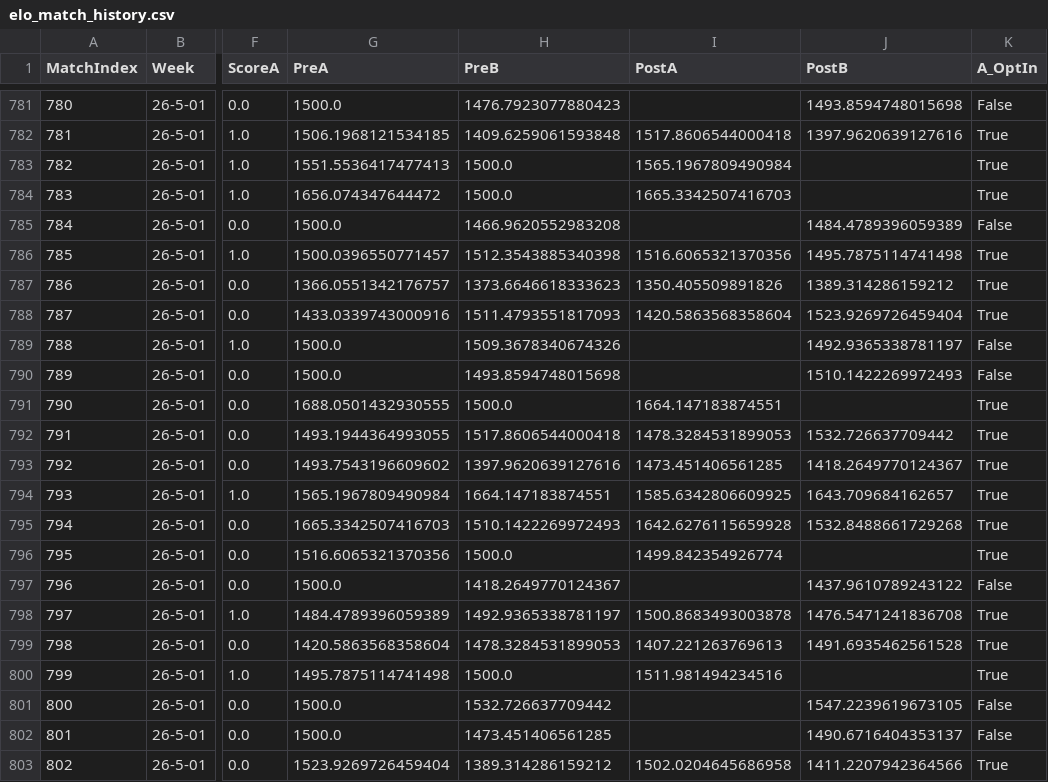
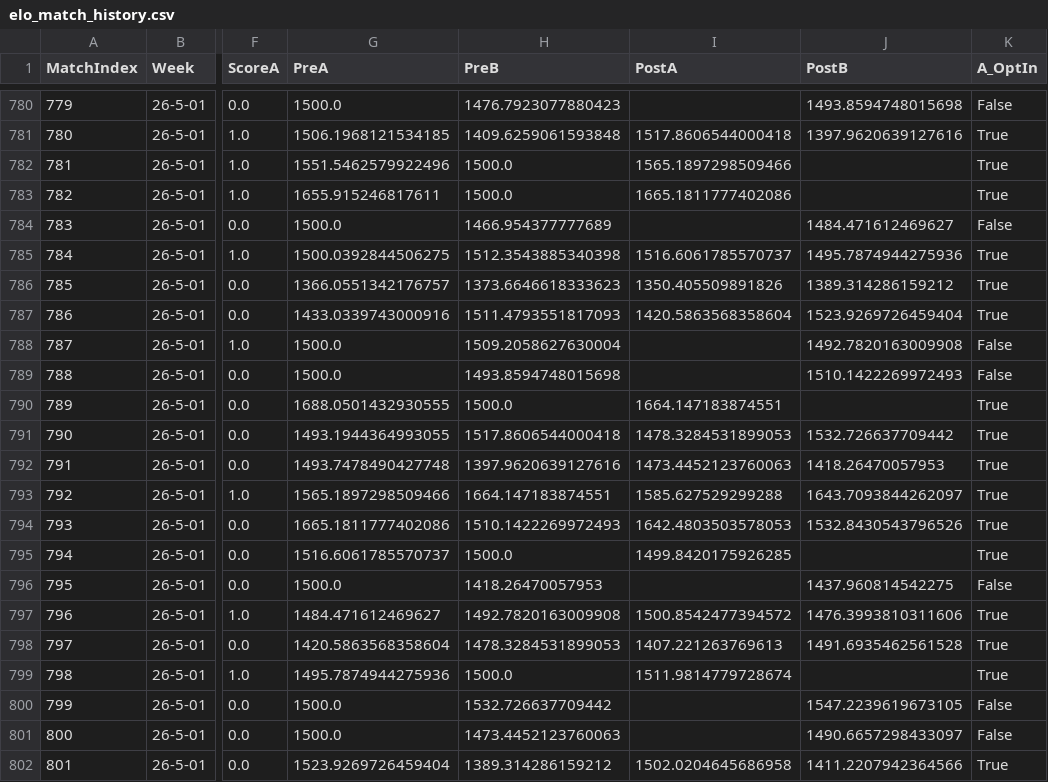
Before and after one commit to aswilkinson12/battlegrounds-elo-project, a CSV file: elo_match_history.csv, drawn as a sheet; only a part is shown, gaps mark what is left out; addresses are those after the commit; the diff covers the shown part only; the diff names each change by its address in the sheet, - before the commit and + after, or states it on an @@ line.

```diff
--- a/elo_match_history.csv
+++ b/elo_match_history.csv
@@ column A (MatchIndex) renumbered from row 754 down @@
-G782 (PreA): 1551.5536417477413
+G782 (PreA): 1551.5462579922496
-I782 (PostA): 1565.1967809490984
+I782 (PostA): 1565.1897298509466
-G783 (PreA): 1656.074347644472
+G783 (PreA): 1655.915246817611
-I783 (PostA): 1665.3342507416703
+I783 (PostA): 1665.1811777402086
-H784 (PreB): 1466.9620552983208
+H784 (PreB): 1466.954377777689
-J784 (PostB): 1484.4789396059389
+J784 (PostB): 1484.471612469627
-G785 (PreA): 1500.0396550771457
+G785 (PreA): 1500.0392844506275
-I785 (PostA): 1516.6065321370356
+I785 (PostA): 1516.6061785570737
-J785 (PostB): 1495.7875114741498
+J785 (PostB): 1495.7874944275936
-H788 (PreB): 1509.3678340674326
+H788 (PreB): 1509.2058627630004
-J788 (PostB): 1492.9365338781197
+J788 (PostB): 1492.7820163009908
-G792 (PreA): 1493.7543196609602
+G792 (PreA): 1493.7478490427748
-I792 (PostA): 1473.451406561285
+I792 (PostA): 1473.4452123760063
-J792 (PostB): 1418.2649770124367
+J792 (PostB): 1418.26470057953
-G793 (PreA): 1565.1967809490984
+G793 (PreA): 1565.1897298509466
-I793 (PostA): 1585.6342806609925
+I793 (PostA): 1585.627529299288
-J793 (PostB): 1643.709684162657
+J793 (PostB): 1643.7093844262097
-G794 (PreA): 1665.3342507416703
+G794 (PreA): 1665.1811777402086
-I794 (PostA): 1642.6276115659928
+I794 (PostA): 1642.4803503578053
-J794 (PostB): 1532.8488661729268
+J794 (PostB): 1532.8430543796526
-G795 (PreA): 1516.6065321370356
+G795 (PreA): 1516.6061785570737
-I795 (PostA): 1499.842354926774
+I795 (PostA): 1499.8420175926285
-H796 (PreB): 1418.2649770124367
+H796 (PreB): 1418.26470057953
-J796 (PostB): 1437.9610789243122
+J796 (PostB): 1437.960814542275
-G797 (PreA): 1484.4789396059389
+G797 (PreA): 1484.471612469627
-H797 (PreB): 1492.9365338781197
+H797 (PreB): 1492.7820163009908
-I797 (PostA): 1500.8683493003878
+I797 (PostA): 1500.8542477394572
-J797 (PostB): 1476.5471241836708
+J797 (PostB): 1476.3993810311606
-G799 (PreA): 1495.7875114741498
+G799 (PreA): 1495.7874944275936
-I799 (PostA): 1511.981494234516
+I799 (PostA): 1511.9814779728674
-H801 (PreB): 1473.451406561285
+H801 (PreB): 1473.4452123760063
-J801 (PostB): 1490.6716404353137
+J801 (PostB): 1490.6657298433097
```
Also changed, not shown: 2 removed rows and 68 edited cells elsewhere in this file, elo_ladder_by_week.csv, elo_leaderboard.csv, 23 other files.
